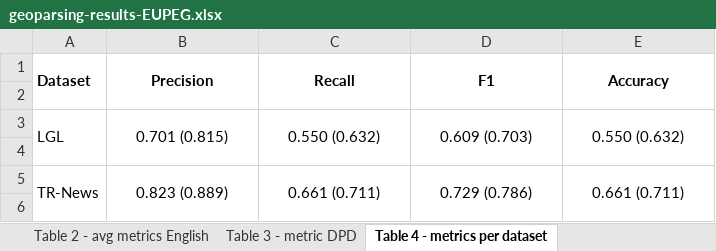
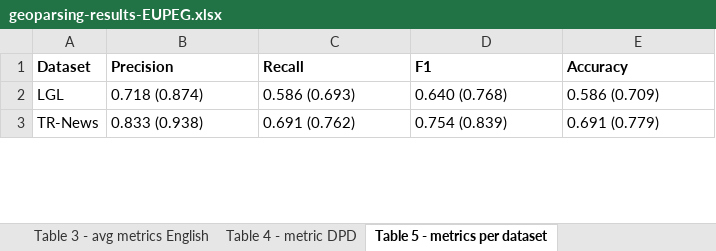
Before and after one commit to BernardWez/thesis, an Excel workbook: results/geoparsing-results-EUPEG.xlsx, sheet Table 5 - metrics per dataset, drawn as a sheet; only a part is shown; values as stored, in another font and other column widths than the file's, no borders; removed rows and columns are numbered as before the commit, all else as after; the diff covers the shown part only; the diff names each change by its address in the sheet, - before the commit and + after, or states it on an @@ line.

```diff
--- a/results/geoparsing-results-EUPEG.xlsx (sheet Table 5 - metrics per dataset)
+++ b/results/geoparsing-results-EUPEG.xlsx (sheet Table 5 - metrics per dataset)
-sheet tab: Table 2 - avg metrics English
+sheet tab: Table 3 - avg metrics English
-sheet tab: Table 3 - metric DPD
+sheet tab: Table 4 - metric DPD
-sheet tab: Table 4 - metrics per dataset
+sheet tab: Table 5 - metrics per dataset
-A1:A2 merged
-B1:E1 alignment: center
+B1:E1 alignment: left
-B1:B2 merged
-C1:C2 merged
-D1:D2 merged
-E1:E2 merged
-row 2: (empty)
-A3:A4 merged
-B2 (Precision): 0.701 (0.815)
+B2 (Precision): 0.718 (0.874)
-B2:E2 alignment: center
+B2:E2 alignment: left
-B3:B4 merged
-C2 (Recall): 0.550 (0.632)
+C2 (Recall): 0.586 (0.693)
-C3:C4 merged
-D2 (F1): 0.609 (0.703)
+D2 (F1): 0.640 (0.768)
-D3:D4 merged
-E2 (Accuracy): 0.550 (0.632)
+E2 (Accuracy): 0.586 (0.709)
-E3:E4 merged
-row 4: (empty)
-A5:A6 merged
-B3 (Precision): 0.823 (0.889)
+B3 (Precision): 0.833 (0.938)
-B3:E3 alignment: center
+B3:E3 alignment: left
-B5:B6 merged
-C3 (Recall): 0.661 (0.711)
+C3 (Recall): 0.691 (0.762)
-C5:C6 merged
-D3 (F1): 0.729 (0.786)
+D3 (F1): 0.754 (0.839)
-D5:D6 merged
-E3 (Accuracy): 0.661 (0.711)
+E3 (Accuracy): 0.691 (0.779)
-E5:E6 merged
-row 6: (empty)
```
Also changed, not shown: 1 removed row, 8 edited cells, cell formats and merged cells elsewhere in this sheet, sheet Table 4 - metric DPD, sheet Table 3 - avg metrics English, sheet Table 1 - F1 scores, other sheet tabs.
